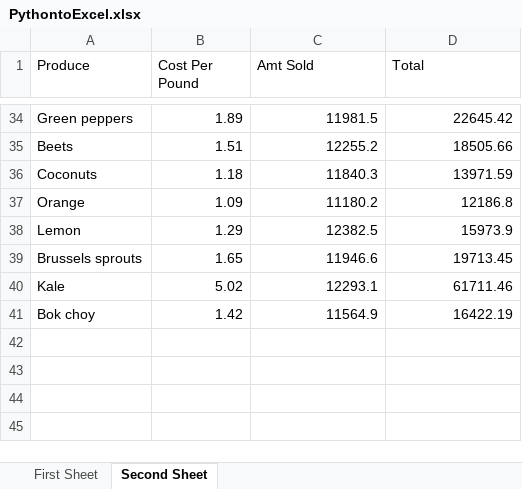
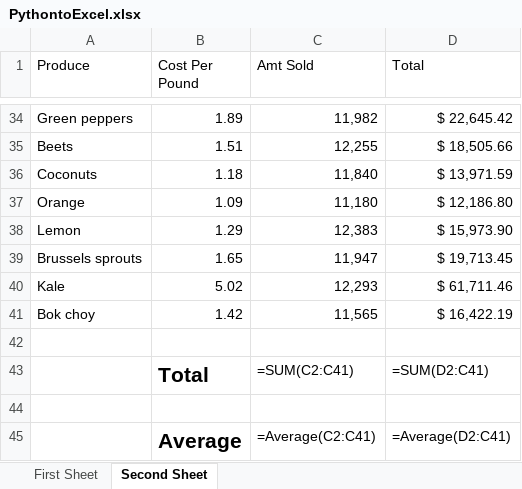
Before and after one commit to amkumaric/webscraping, an Excel workbook: PythontoExcel.xlsx, sheet Second Sheet, drawn as a sheet; only a part is shown, gaps mark what is left out; values as stored, in another font and other column widths than the file's, no borders; formulas without a stored value are shown as written; the diff covers the shown part only; the diff names each change by its address in the sheet, - before the commit and + after, or states it on an @@ line.

```diff
--- a/PythontoExcel.xlsx (sheet Second Sheet)
+++ b/PythontoExcel.xlsx (sheet Second Sheet)
-C34 (Amt Sold): 11981.5
+C34 (Amt Sold): 11,982
-D34 (Total): 22645.42
+D34 (Total): $ 22,645.42
-C35 (Amt Sold): 12255.2
+C35 (Amt Sold): 12,255
-D35 (Total): 18505.66
+D35 (Total): $ 18,505.66
-C36 (Amt Sold): 11840.3
+C36 (Amt Sold): 11,840
-D36 (Total): 13971.59
+D36 (Total): $ 13,971.59
-C37 (Amt Sold): 11180.2
+C37 (Amt Sold): 11,180
-D37 (Total): 12186.8
+D37 (Total): $ 12,186.80
-C38 (Amt Sold): 12382.5
+C38 (Amt Sold): 12,383
-D38 (Total): 15973.9
+D38 (Total): $ 15,973.90
-C39 (Amt Sold): 11946.6
+C39 (Amt Sold): 11,947
-D39 (Total): 19713.45
+D39 (Total): $ 19,713.45
-C40 (Amt Sold): 12293.1
+C40 (Amt Sold): 12,293
-D40 (Total): 61711.46
+D40 (Total): $ 61,711.46
-C41 (Amt Sold): 11564.9
+C41 (Amt Sold): 11,565
-D41 (Total): 16422.19
+D41 (Total): $ 16,422.19
+row 42: (empty)
+row 43:  | Total | =SUM(C2:C41) | =SUM(D2:C41)
+row 44: (empty)
+row 45:  | Average | =Average(C2:C41) | =Average(D2:C41)
```
Also changed, not shown: 64 edited cells elsewhere in this sheet, 7 other files.
